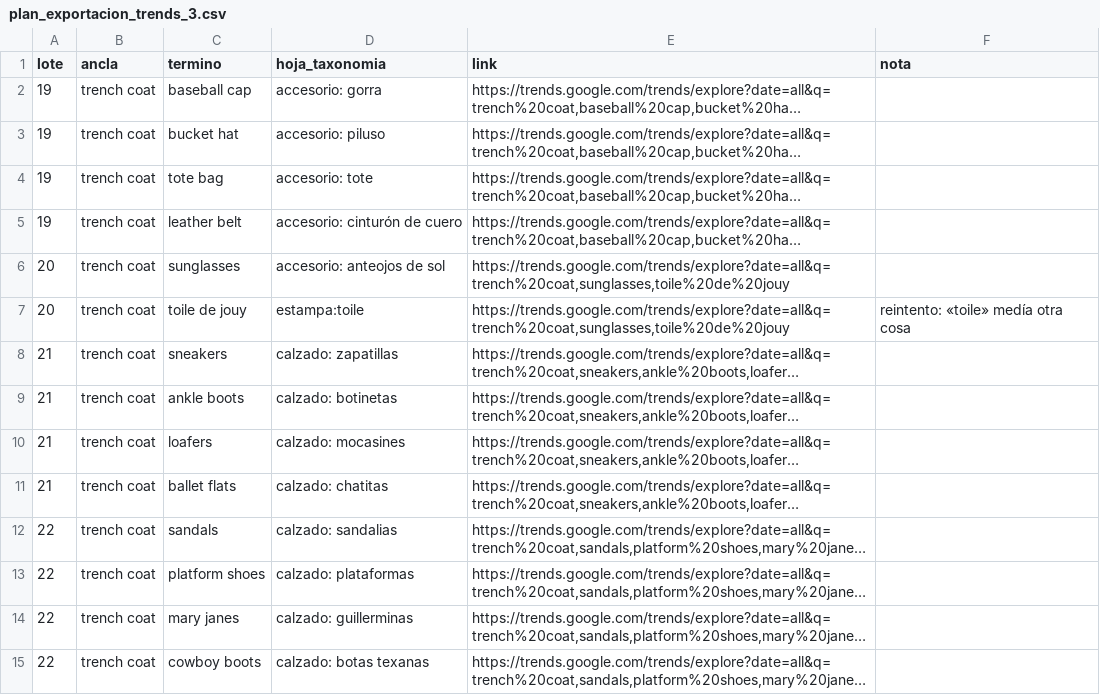
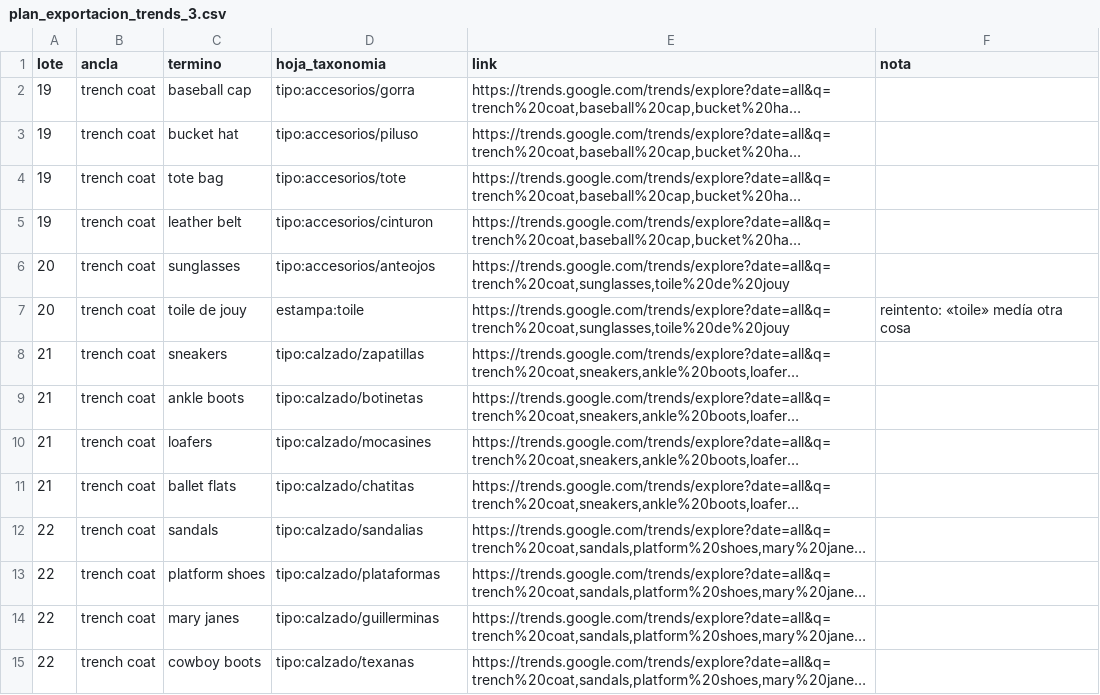
Before and after one commit to felipeberney-boop/ciclo, a CSV file: datasets/plan_exportacion_trends_3.csv, drawn as a sheet; long unchanged cells end in …; the diff names each change by its address in the sheet, - before the commit and + after, or states it on an @@ line.

```diff
--- a/datasets/plan_exportacion_trends_3.csv
+++ b/datasets/plan_exportacion_trends_3.csv
-D2 (hoja_taxonomia): accesorio: gorra
+D2 (hoja_taxonomia): tipo:accesorios/gorra
-D3 (hoja_taxonomia): accesorio: piluso
+D3 (hoja_taxonomia): tipo:accesorios/piluso
-D4 (hoja_taxonomia): accesorio: tote
+D4 (hoja_taxonomia): tipo:accesorios/tote
-D5 (hoja_taxonomia): accesorio: cinturón de cuero
+D5 (hoja_taxonomia): tipo:accesorios/cinturon
-D6 (hoja_taxonomia): accesorio: anteojos de sol
+D6 (hoja_taxonomia): tipo:accesorios/anteojos
-D8 (hoja_taxonomia): calzado: zapatillas
+D8 (hoja_taxonomia): tipo:calzado/zapatillas
-D9 (hoja_taxonomia): calzado: botinetas
+D9 (hoja_taxonomia): tipo:calzado/botinetas
-D10 (hoja_taxonomia): calzado: mocasines
+D10 (hoja_taxonomia): tipo:calzado/mocasines
-D11 (hoja_taxonomia): calzado: chatitas
+D11 (hoja_taxonomia): tipo:calzado/chatitas
-D12 (hoja_taxonomia): calzado: sandalias
+D12 (hoja_taxonomia): tipo:calzado/sandalias
-D13 (hoja_taxonomia): calzado: plataformas
+D13 (hoja_taxonomia): tipo:calzado/plataformas
-D14 (hoja_taxonomia): calzado: guillerminas
+D14 (hoja_taxonomia): tipo:calzado/guillerminas
-D15 (hoja_taxonomia): calzado: botas texanas
+D15 (hoja_taxonomia): tipo:calzado/texanas
```
Also changed, not shown: datasets_procesados/series_google_trends/trends_mundo__web_anual.csv, 23 other files.
